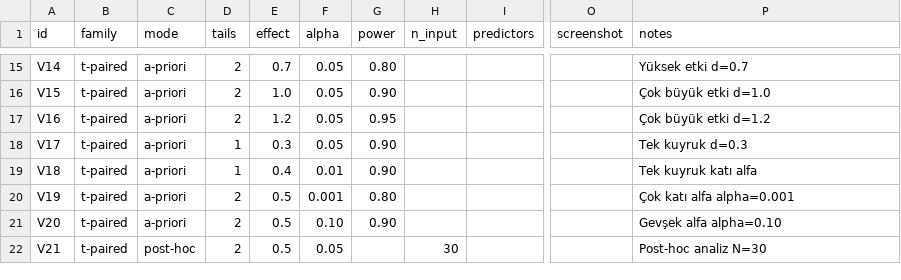
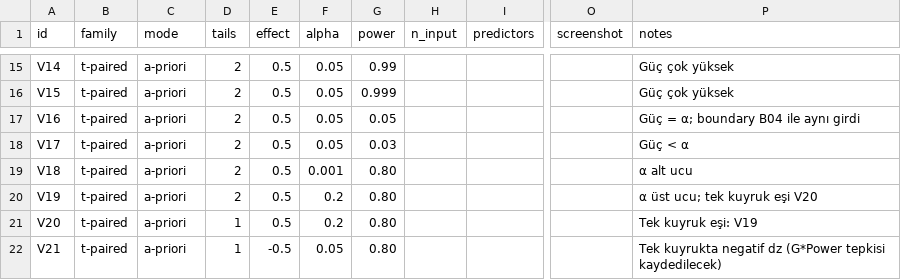
Before and after one commit to mervetask990-art/PowerLab, a CSV file: oracle/gpower_vectors.csv, drawn as a sheet; only a part is shown, gaps mark what is left out; the diff covers the shown part only; the diff names each change by its address in the sheet, - before the commit and + after, or states it on an @@ line.

```diff
--- a/oracle/gpower_vectors.csv
+++ b/oracle/gpower_vectors.csv
-E15 (effect): 0.7
+E15 (effect): 0.5
-G15 (power): 0.80
+G15 (power): 0.99
-P15 (notes): Yüksek etki d=0.7
+P15 (notes): Güç çok yüksek
-E16 (effect): 1.0
+E16 (effect): 0.5
-G16 (power): 0.90
+G16 (power): 0.999
-P16 (notes): Çok büyük etki d=1.0
+P16 (notes): Güç çok yüksek
-E17 (effect): 1.2
+E17 (effect): 0.5
-G17 (power): 0.95
+G17 (power): 0.05
-P17 (notes): Çok büyük etki d=1.2
+P17 (notes): Güç = α; boundary B04 ile aynı girdi
-D18:D19 (tails): 1
+D18:D19 (tails): 2
-E18 (effect): 0.3
+E18 (effect): 0.5
-G18 (power): 0.90
+G18 (power): 0.03
-P18 (notes): Tek kuyruk d=0.3
+P18 (notes): Güç < α
-E19 (effect): 0.4
+E19 (effect): 0.5
-F19 (alpha): 0.01
+F19 (alpha): 0.001
-G19 (power): 0.90
+G19 (power): 0.80
-P19 (notes): Tek kuyruk katı alfa
+P19 (notes): α alt ucu
-F20 (alpha): 0.001
+F20 (alpha): 0.2
-P20 (notes): Çok katı alfa alpha=0.001
+P20 (notes): α üst ucu; tek kuyruk eşi V20
-D21:D22 (tails): 2
+D21:D22 (tails): 1
-F21 (alpha): 0.10
+F21 (alpha): 0.2
-G21 (power): 0.90
+G21 (power): 0.80
-P21 (notes): Gevşek alfa alpha=0.10
+P21 (notes): Tek kuyruk eşi: V19
-C22 (mode): post-hoc
+C22 (mode): a-priori
-E22 (effect): 0.5
+E22 (effect): -0.5
-G22 (power): (empty)
+G22 (power): 0.80
-H22 (n_input): 30
+H22 (n_input): (empty)
-P22 (notes): Post-hoc analiz N=30
+P22 (notes): Tek kuyrukta negatif dz (G*Power tepkisi kaydedilecek)
```
Also changed, not shown: 11 added rows and 71 edited cells elsewhere in this file, oracle/boundary_vectors.csv, 4 other files.
